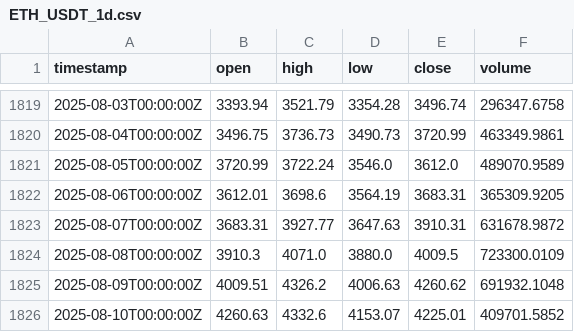
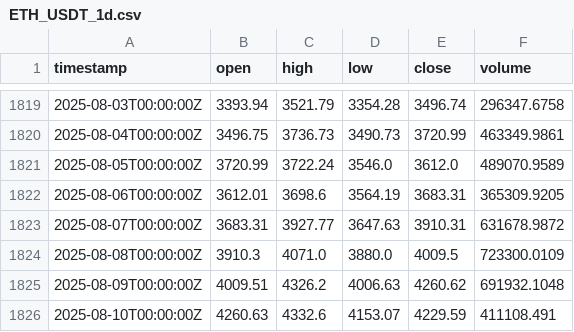
Before and after one commit to alkalo/AlkalosProject, a CSV file: data/ETH_USDT_1d.csv, drawn as a sheet; only a part is shown, gaps mark what is left out.

```diff
--- a/data/ETH_USDT_1d.csv
+++ b/data/ETH_USDT_1d.csv
@@ -1825,2 +1825,2 @@ timestamp,open,high,low,close,volume
 2025-08-09T00:00:00Z,4009.51,4326.2,4006.63,4260.62,691932.1048
-2025-08-10T00:00:00Z,4260.63,4332.6,4153.07,4225.01,409701.5852
+2025-08-10T00:00:00Z,4260.63,4332.6,4153.07,4229.59,411108.491
```
Also changed, not shown: 17 other files.
